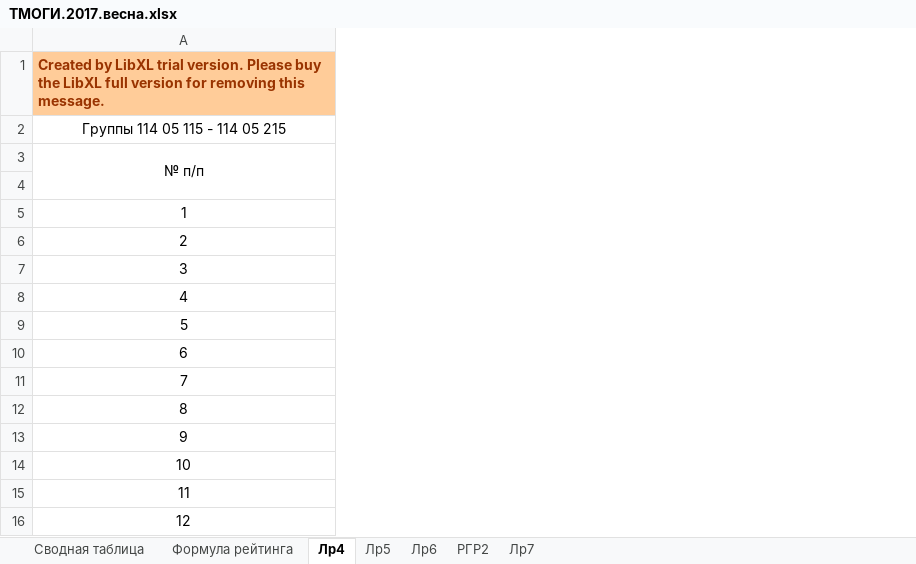
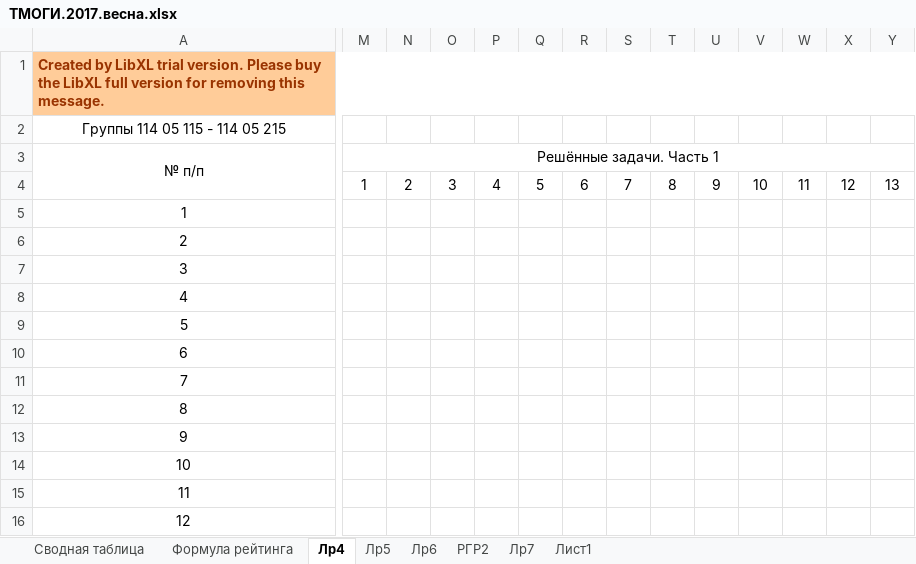
Before and after one commit to b490/rating, an Excel workbook: весна/ТМОГИ.2017.весна.xlsx, sheet Лр4, drawn as a sheet; only a part is shown, gaps mark what is left out; values as stored, in another font and other column widths than the file's, no borders; 1 other sheet too large or unreadable and not compared; rows hold the shown columns only; the diff covers the shown part only; the diff names each change by its address in the sheet, - before the commit and + after, or states it on an @@ line.

Commit message:
after 11.02.2017

```diff
--- a/весна/ТМОГИ.2017.весна.xlsx (sheet Лр4)
+++ b/весна/ТМОГИ.2017.весна.xlsx (sheet Лр4)
+sheet tab: Лист1
+column M (Решённые задачи. Часть 1), row 4: 1
+column N, row 4: 2
+column O, row 4: 3
+column P, row 4: 4
+column Q, row 4: 5
+column R, row 4: 6
+column S, row 4: 7
+column T, row 4: 8
+column U, row 4: 9
+column V, row 4: 10
+column W, row 4: 11
+column X, row 4: 12
+column Y, row 4: 13
-row 4: (empty)
+row 4:  | 1 | 2 | 3 | 4 | 5 | 6 | 7 | 8 | 9 | 10 | 11 | 12 | 13
```
Also changed, not shown: 3 added rows, 3 removed rows, 6 added columns, 69 edited cells and cell formats elsewhere in this sheet, formulas that keep their value.
